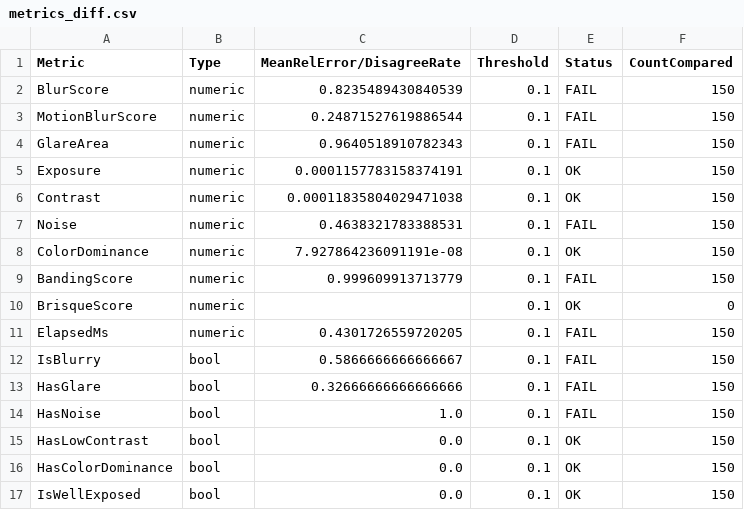
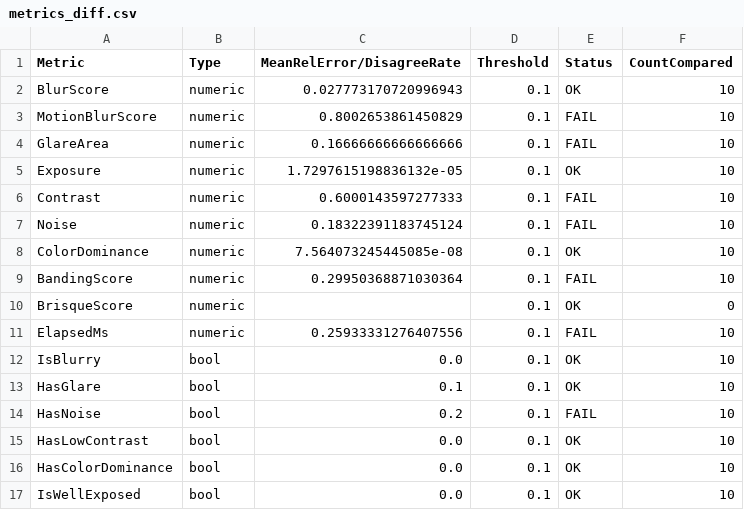
Before and after one commit to mapo80/image-quality-scanner, a CSV file: reports/metrics_diff.csv, drawn as a sheet.

Commit message:
feat: validate metrics against synthetic ground truth

```diff
--- a/reports/metrics_diff.csv
+++ b/reports/metrics_diff.csv
@@ -1,17 +1,17 @@
 Metric,Type,MeanRelError/DisagreeRate,Threshold,Status,CountCompared
-BlurScore,numeric,0.8235489430840539,0.1,FAIL,150
-MotionBlurScore,numeric,0.24871527619886544,0.1,FAIL,150
-GlareArea,numeric,0.9640518910782343,0.1,FAIL,150
-Exposure,numeric,0.0001157783158374191,0.1,OK,150
-Contrast,numeric,0.00011835804029471038,0.1,OK,150
-Noise,numeric,0.4638321783388531,0.1,FAIL,150
-ColorDominance,numeric,7.927864236091191e-08,0.1,OK,150
-BandingScore,numeric,0.999609913713779,0.1,FAIL,150
+BlurScore,numeric,0.027773170720996943,0.1,OK,10
+MotionBlurScore,numeric,0.8002653861450829,0.1,FAIL,10
+GlareArea,numeric,0.16666666666666666,0.1,FAIL,10
+Exposure,numeric,1.7297615198836132e-05,0.1,OK,10
+Contrast,numeric,0.6000143597277333,0.1,FAIL,10
+Noise,numeric,0.18322391183745124,0.1,FAIL,10
+ColorDominance,numeric,7.564073245445085e-08,0.1,OK,10
+BandingScore,numeric,0.29950368871030364,0.1,FAIL,10
 BrisqueScore,numeric,,0.1,OK,0
-ElapsedMs,numeric,0.4301726559720205,0.1,FAIL,150
-IsBlurry,bool,0.5866666666666667,0.1,FAIL,150
-HasGlare,bool,0.32666666666666666,0.1,FAIL,150
-HasNoise,bool,1.0,0.1,FAIL,150
-HasLowContrast,bool,0.0,0.1,OK,150
-HasColorDominance,bool,0.0,0.1,OK,150
-IsWellExposed,bool,0.0,0.1,OK,150
+ElapsedMs,numeric,0.25933331276407556,0.1,FAIL,10
+IsBlurry,bool,0.0,0.1,OK,10
+HasGlare,bool,0.1,0.1,OK,10
+HasNoise,bool,0.2,0.1,FAIL,10
+HasLowContrast,bool,0.0,0.1,OK,10
+HasColorDominance,bool,0.0,0.1,OK,10
+IsWellExposed,bool,0.0,0.1,OK,10
```
Also changed, not shown: 5 other files.
